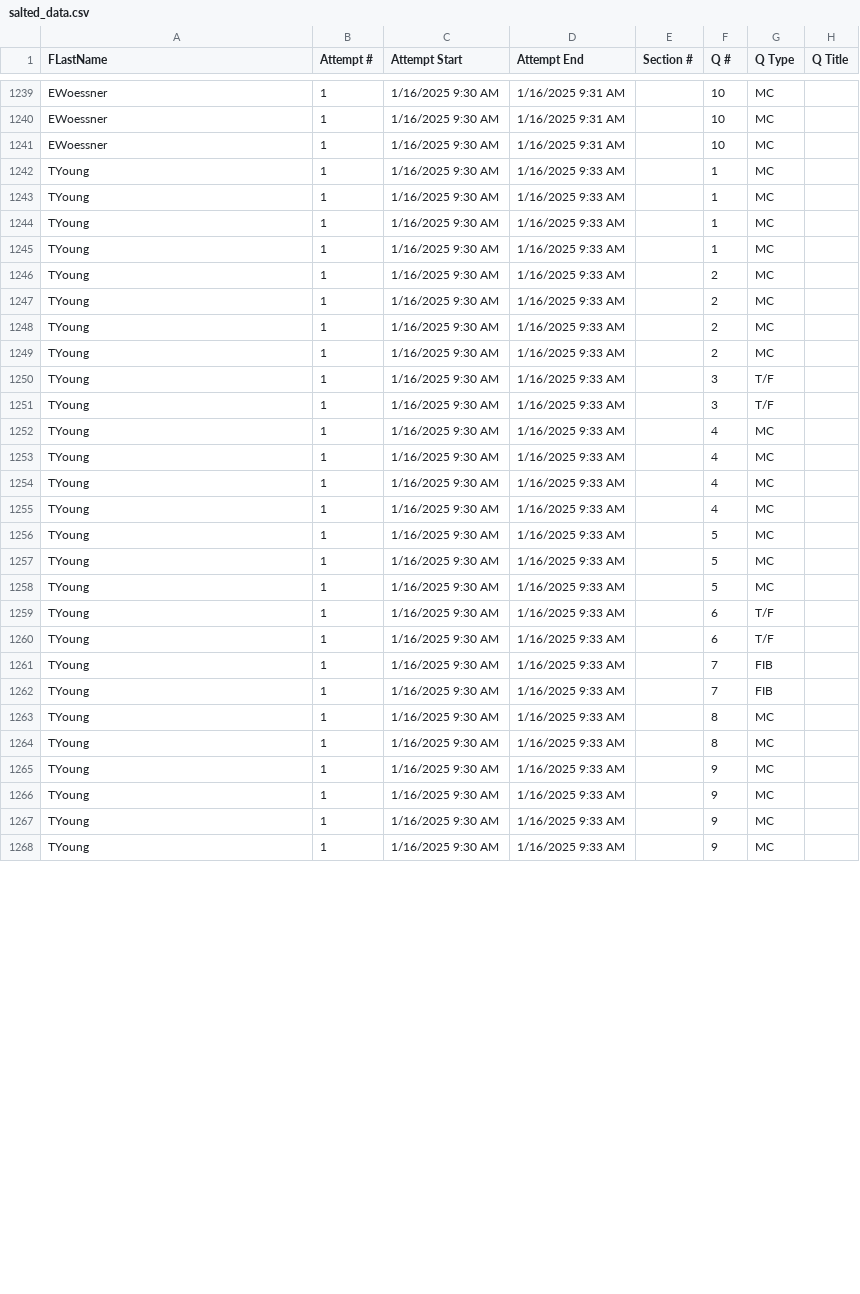
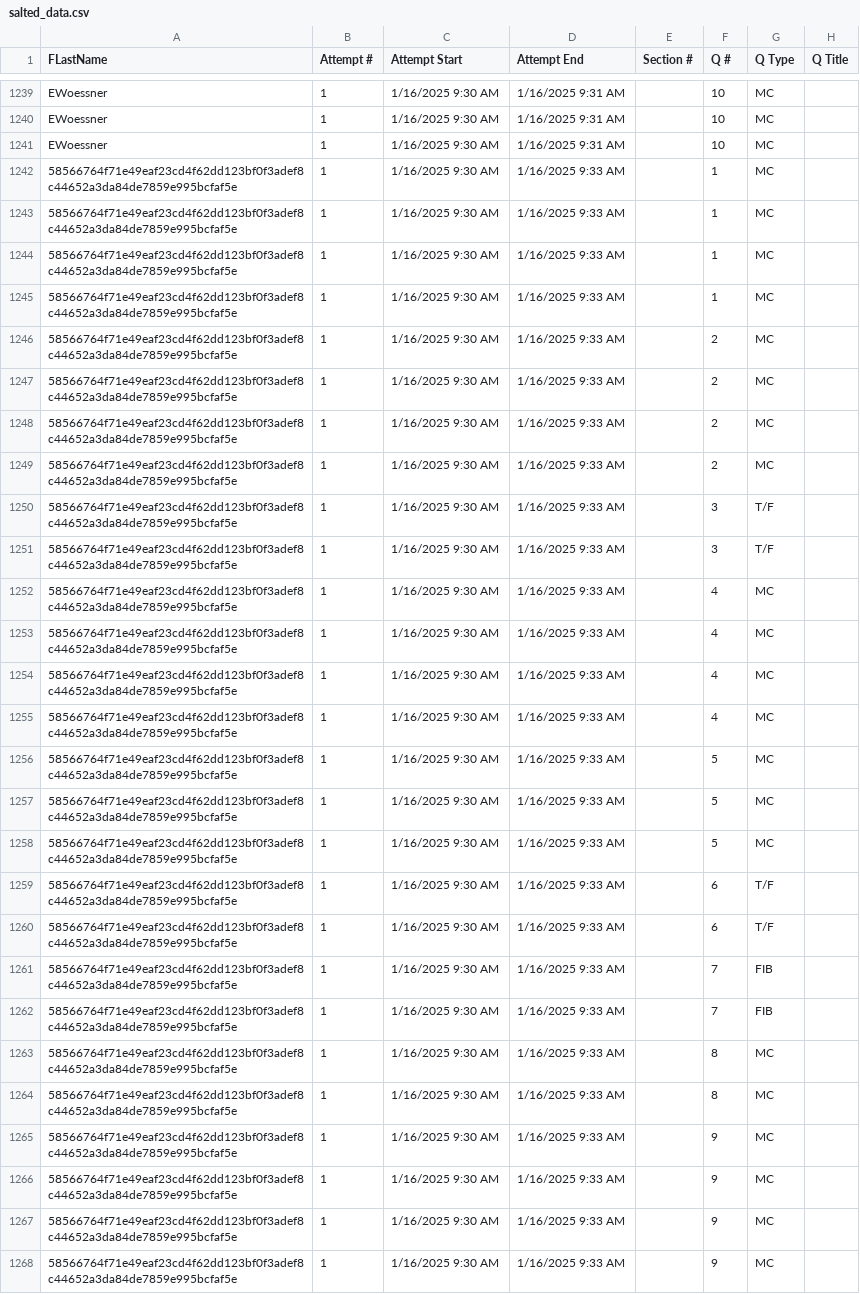
Before and after one commit to WSU-mkijowski/lab-1-hashing-colemanfox, a CSV file: data/salted_data.csv, drawn as a sheet; only a part is shown, gaps mark what is left out; the diff covers the shown part only; the diff names each change by its address in the sheet, - before the commit and + after, or states it on an @@ line.

Commit message:
success with salted data, replacing in csv file

```diff
--- a/data/salted_data.csv
+++ b/data/salted_data.csv
-A1242:A1268 (FLastName): TYoung
+A1242:A1268 (FLastName): 58566764f71e49eaf23cd4f62dd123bf0f3adef8c44652a3da84de7859e995bcfaf5e
```
Also changed, not shown: 35 edited cells elsewhere in this file.
